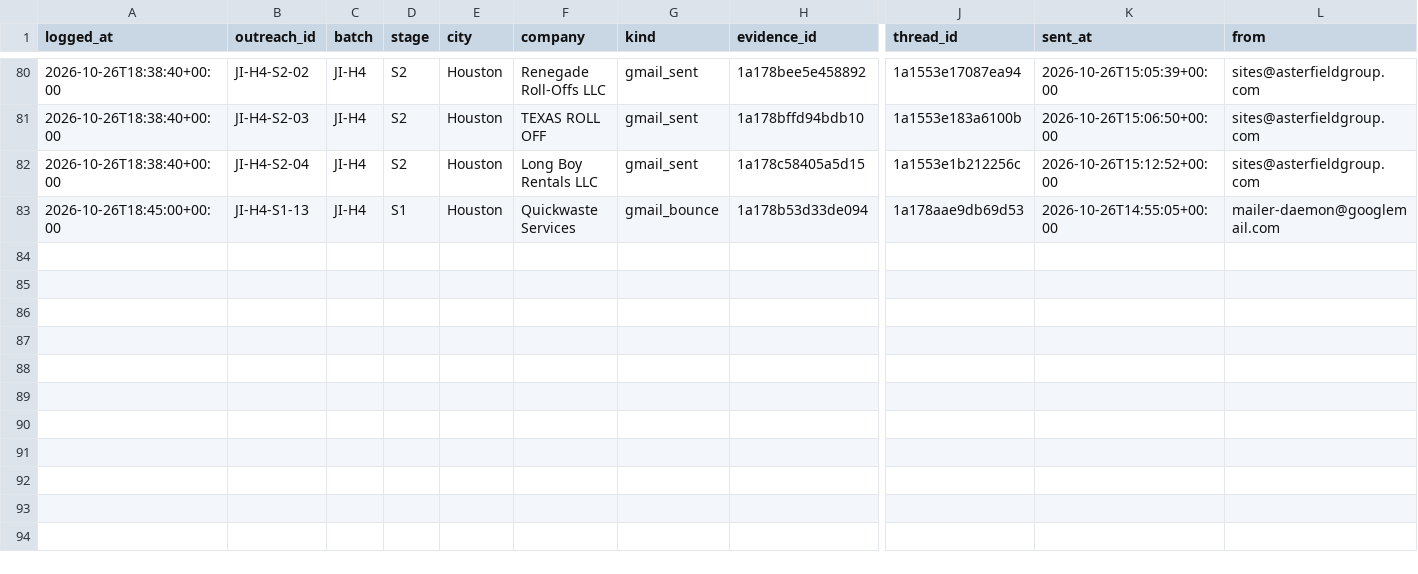
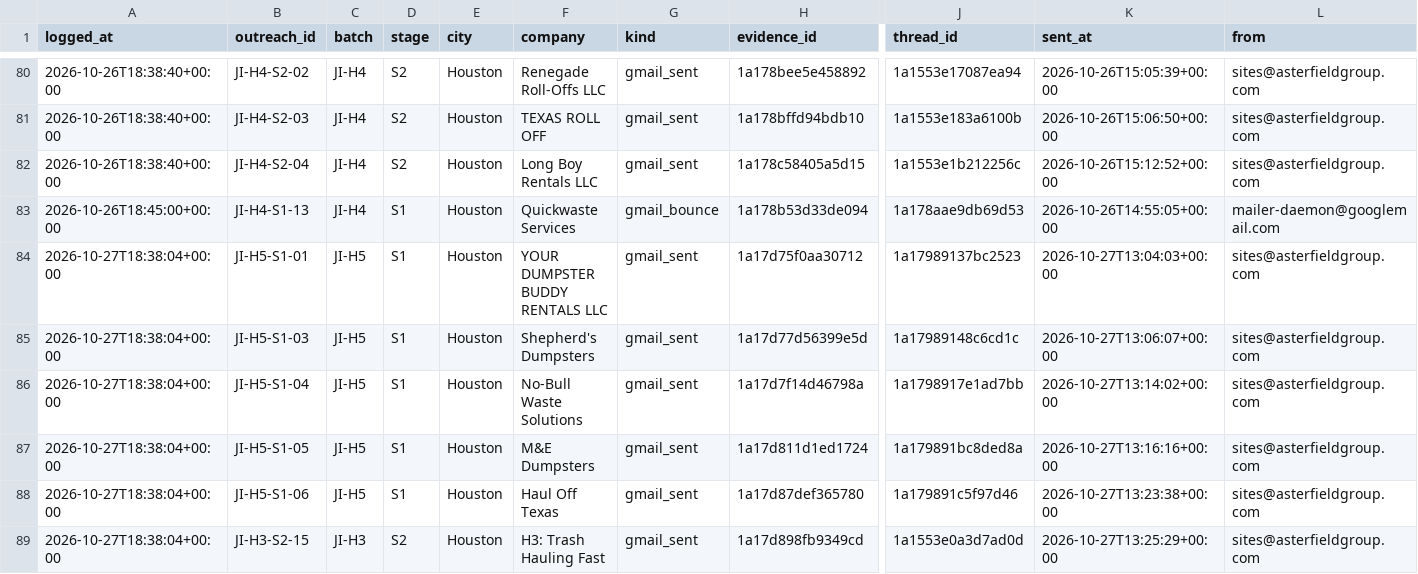
Before and after one commit to lethimcooke/Jobsite-Intelligence, a CSV file: data/send_ledger.csv, drawn as a sheet; only a part is shown, gaps mark what is left out; rows hold the shown columns only; the diff names each change by its address in the sheet, - before the commit and + after, or states it on an @@ line.

```diff
--- a/data/send_ledger.csv
+++ b/data/send_ledger.csv
+row 84: 2026-10-27T18:38:04+00:00 | JI-H5-S1-01 | JI-H5 | S1 | Houston | YOUR DUMPSTER BUDDY RENTALS LLC | gmail_sent | 1a17d75f0aa30712 | 1a17989137bc2523 | 2026-10-27T13:04:03+00:00 | sites@asterfieldgroup.com
+row 85: 2026-10-27T18:38:04+00:00 | JI-H5-S1-03 | JI-H5 | S1 | Houston | Shepherd's Dumpsters | gmail_sent | 1a17d77d56399e5d | 1a17989148c6cd1c | 2026-10-27T13:06:07+00:00 | sites@asterfieldgroup.com
+row 86: 2026-10-27T18:38:04+00:00 | JI-H5-S1-04 | JI-H5 | S1 | Houston | No-Bull Waste Solutions | gmail_sent | 1a17d7f14d46798a | 1a1798917e1ad7bb | 2026-10-27T13:14:02+00:00 | sites@asterfieldgroup.com
+row 87: 2026-10-27T18:38:04+00:00 | JI-H5-S1-05 | JI-H5 | S1 | Houston | M&E Dumpsters | gmail_sent | 1a17d811d1ed1724 | 1a179891bc8ded8a | 2026-10-27T13:16:16+00:00 | sites@asterfieldgroup.com
+row 88: 2026-10-27T18:38:04+00:00 | JI-H5-S1-06 | JI-H5 | S1 | Houston | Haul Off Texas | gmail_sent | 1a17d87def365780 | 1a179891c5f97d46 | 2026-10-27T13:23:38+00:00 | sites@asterfieldgroup.com
+row 89: 2026-10-27T18:38:04+00:00 | JI-H3-S2-15 | JI-H3 | S2 | Houston | H3: Trash Hauling Fast | gmail_sent | 1a17d898fb9349cd | 1a1553e0a3d7ad0d | 2026-10-27T13:25:29+00:00 | sites@asterfieldgroup.com
```
Also changed, not shown: data/hauler_list_houston.csv, data/outreach_results.csv, 6 other files.
